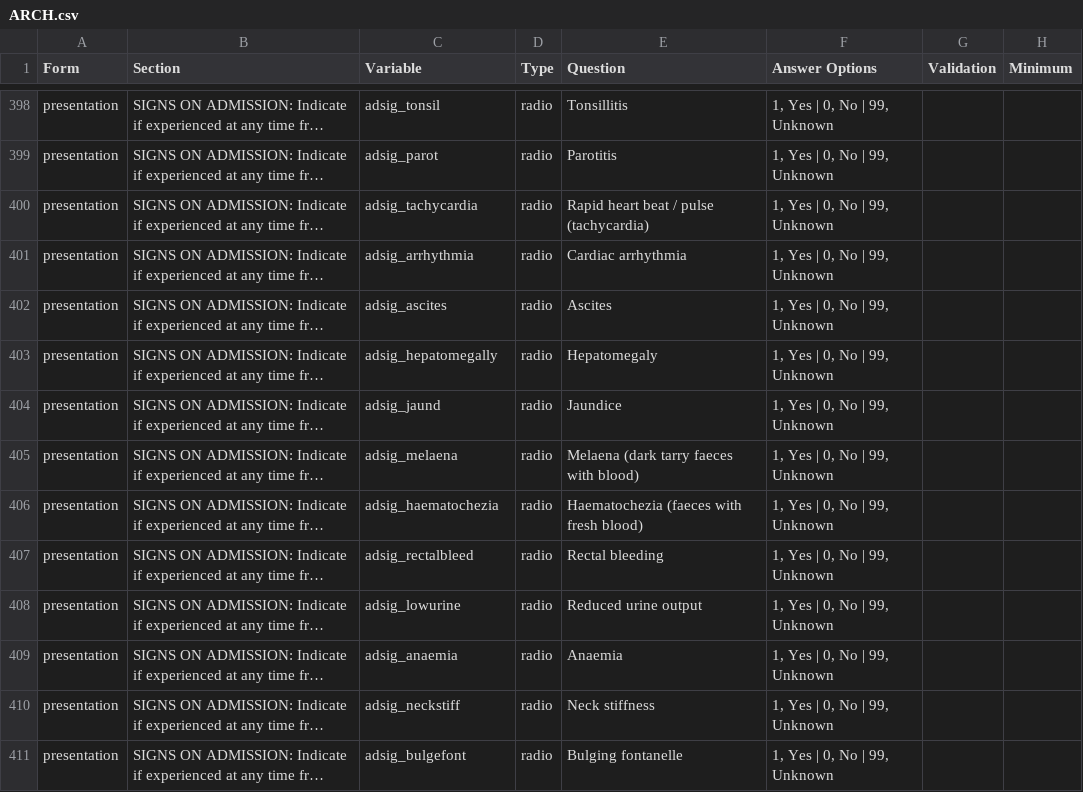
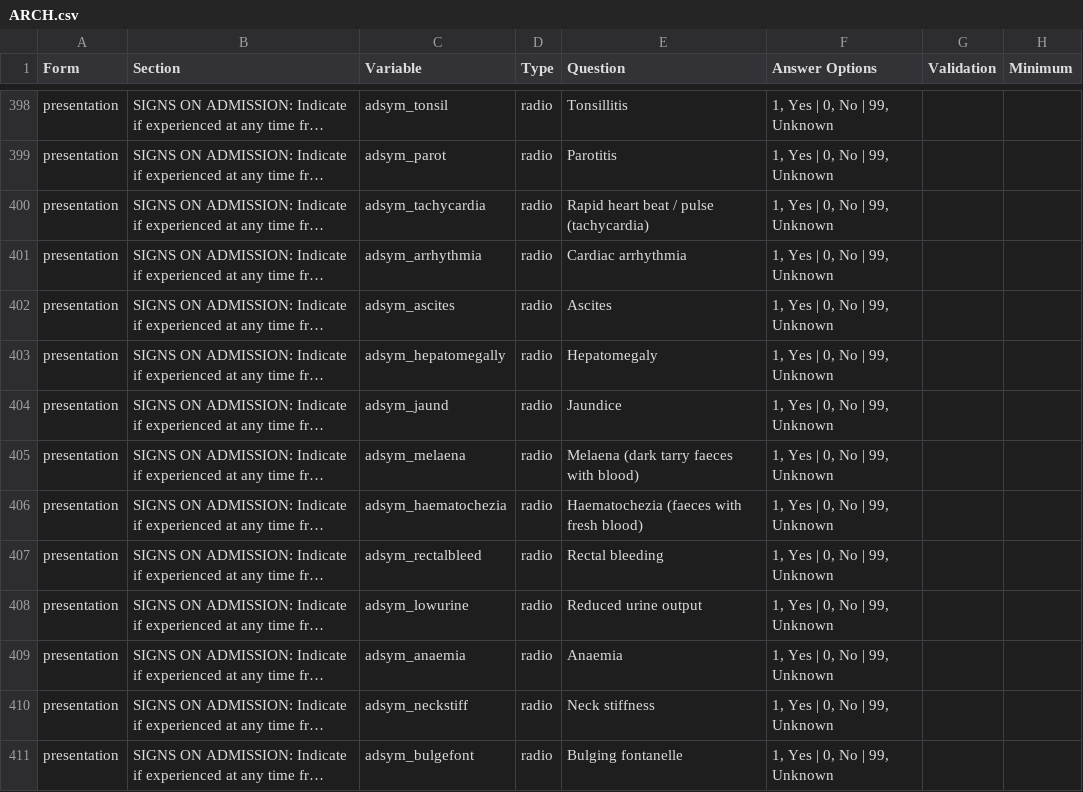
Before and after one commit to ISARICResearch/DataPlatform, a CSV file: ARCH/ARCH1.1.0/ARCH.csv, drawn as a sheet; only a part is shown, gaps mark what is left out; long unchanged cells end in …; the diff covers the shown part only; the diff names each change by its address in the sheet, - before the commit and + after, or states it on an @@ line.

```diff
--- a/ARCH/ARCH1.1.0/ARCH.csv
+++ b/ARCH/ARCH1.1.0/ARCH.csv
-C398 (Variable): adsig_tonsil
+C398 (Variable): adsym_tonsil
-C399 (Variable): adsig_parot
+C399 (Variable): adsym_parot
-C400 (Variable): adsig_tachycardia
+C400 (Variable): adsym_tachycardia
-C401 (Variable): adsig_arrhythmia
+C401 (Variable): adsym_arrhythmia
-C402 (Variable): adsig_ascites
+C402 (Variable): adsym_ascites
-C403 (Variable): adsig_hepatomegally
+C403 (Variable): adsym_hepatomegally
-C404 (Variable): adsig_jaund
+C404 (Variable): adsym_jaund
-C405 (Variable): adsig_melaena
+C405 (Variable): adsym_melaena
-C406 (Variable): adsig_haematochezia
+C406 (Variable): adsym_haematochezia
-C407 (Variable): adsig_rectalbleed
+C407 (Variable): adsym_rectalbleed
-C408 (Variable): adsig_lowurine
+C408 (Variable): adsym_lowurine
-C409 (Variable): adsig_anaemia
+C409 (Variable): adsym_anaemia
-C410 (Variable): adsig_neckstiff
+C410 (Variable): adsym_neckstiff
-C411 (Variable): adsig_bulgefont
+C411 (Variable): adsym_bulgefont
```
Also changed, not shown: 49 edited cells elsewhere in this file.
